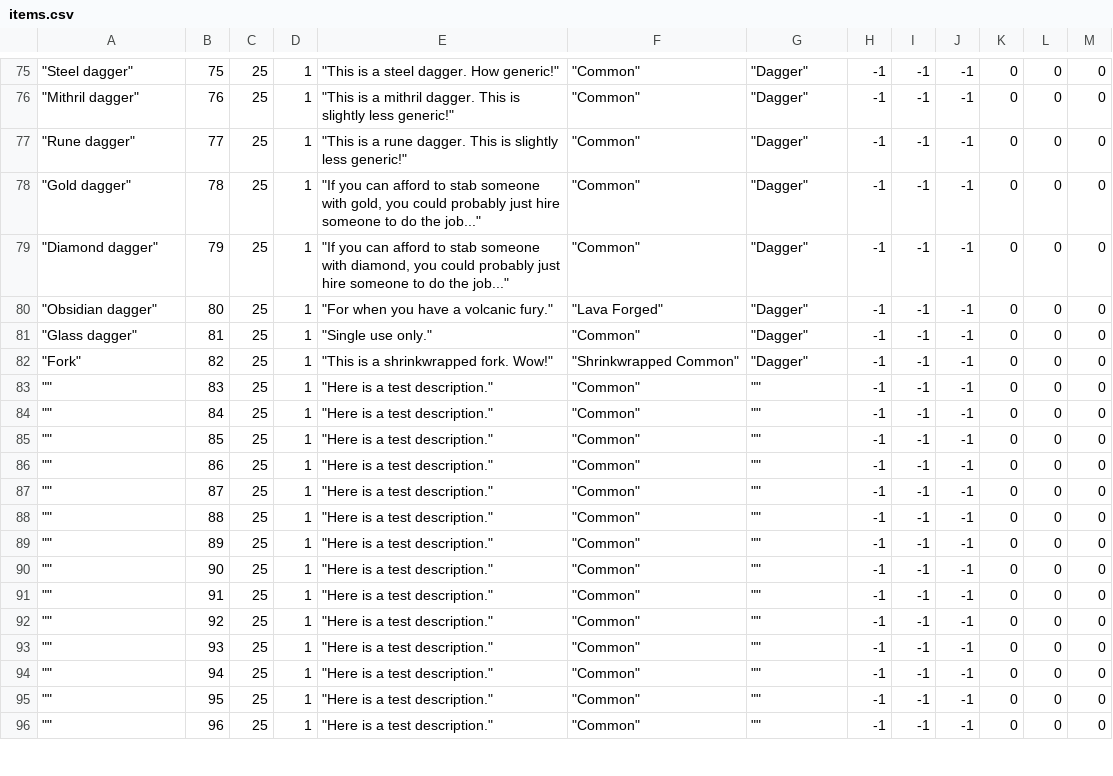
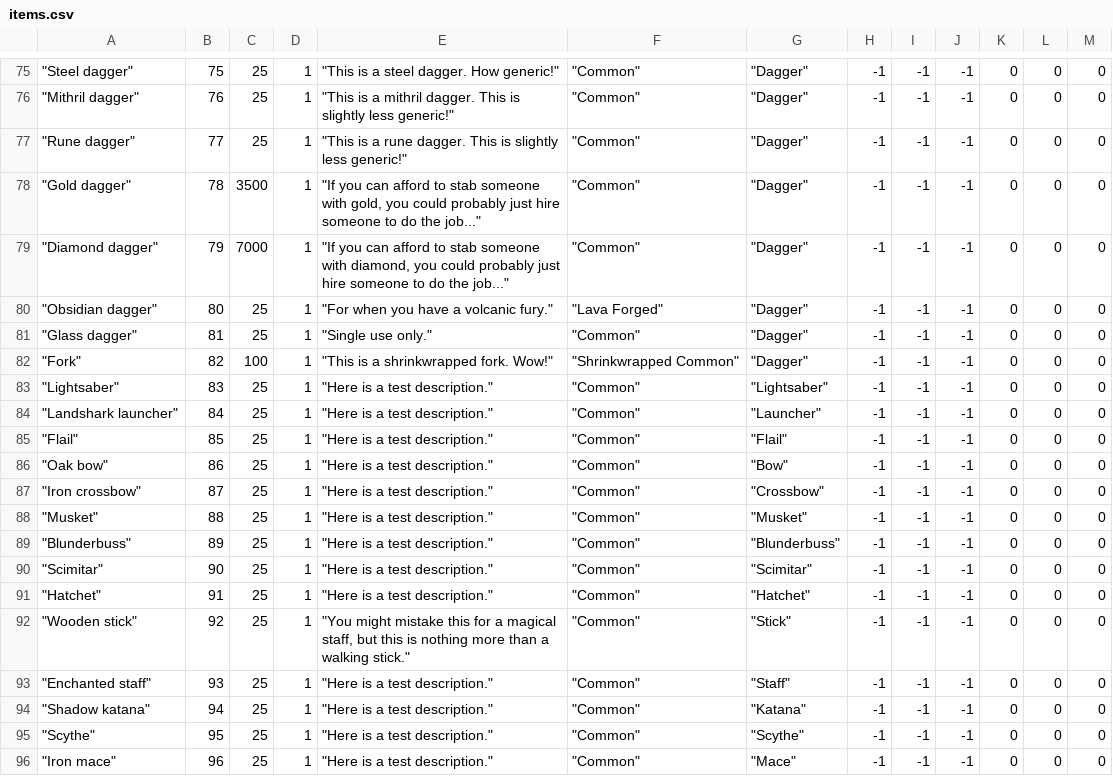
Before and after one commit to lennrt/GenericRPG, a CSV file: item/items.csv, drawn as a sheet; only a part is shown, gaps mark what is left out; the diff covers the shown part only.

Commit message:
Added some more items to items.csv

```diff
--- a/item/items.csv
+++ b/item/items.csv
@@ -77,20 +77,20 @@
 """Rune dagger""",77,25,1,"""This is a rune dagger. This is slightly less generic!""","""Common""","""Dagger""",-1,-1,-1,0,0,0
-"""Gold dagger""",78,25,1,"""If you can afford to stab someone with gold, you could probably just hire someone to do the job...""","""Common""","""Dagger""",-1,-1,-1,0,0,0
-"""Diamond dagger""",79,25,1,"""If you can afford to stab someone with diamond, you could probably just hire someone to do the job...""","""Common""","""Dagger""",-1,-1,-1,0,0,0
+"""Gold dagger""",78,3500,1,"""If you can afford to stab someone with gold, you could probably just hire someone to do the job...""","""Common""","""Dagger""",-1,-1,-1,0,0,0
+"""Diamond dagger""",79,7000,1,"""If you can afford to stab someone with diamond, you could probably just hire someone to do the job...""","""Common""","""Dagger""",-1,-1,-1,0,0,0
 """Obsidian dagger""",80,25,1,"""For when you have a volcanic fury.""","""Lava Forged""","""Dagger""",-1,-1,-1,0,0,0
 """Glass dagger""",81,25,1,"""Single use only.""","""Common""","""Dagger""",-1,-1,-1,0,0,0
-"""Fork""",82,25,1,"""This is a shrinkwrapped fork. Wow!""","""Shrinkwrapped Common""","""Dagger""",-1,-1,-1,0,0,0
-"""""",83,25,1,"""Here is a test description.""","""Common""","""""",-1,-1,-1,0,0,0
-"""""",84,25,1,"""Here is a test description.""","""Common""","""""",-1,-1,-1,0,0,0
-"""""",85,25,1,"""Here is a test description.""","""Common""","""""",-1,-1,-1,0,0,0
-"""""",86,25,1,"""Here is a test description.""","""Common""","""""",-1,-1,-1,0,0,0
-"""""",87,25,1,"""Here is a test description.""","""Common""","""""",-1,-1,-1,0,0,0
-"""""",88,25,1,"""Here is a test description.""","""Common""","""""",-1,-1,-1,0,0,0
-"""""",89,25,1,"""Here is a test description.""","""Common""","""""",-1,-1,-1,0,0,0
-"""""",90,25,1,"""Here is a test description.""","""Common""","""""",-1,-1,-1,0,0,0
-"""""",91,25,1,"""Here is a test description.""","""Common""","""""",-1,-1,-1,0,0,0
-"""""",92,25,1,"""Here is a test description.""","""Common""","""""",-1,-1,-1,0,0,0
-"""""",93,25,1,"""Here is a test description.""","""Common""","""""",-1,-1,-1,0,0,0
-"""""",94,25,1,"""Here is a test description.""","""Common""","""""",-1,-1,-1,0,0,0
-"""""",95,25,1,"""Here is a test description.""","""Common""","""""",-1,-1,-1,0,0,0
-"""""",96,25,1,"""Here is a test description.""","""Common""","""""",-1,-1,-1,0,0,0
+"""Fork""",82,100,1,"""This is a shrinkwrapped fork. Wow!""","""Shrinkwrapped Common""","""Dagger""",-1,-1,-1,0,0,0
+"""Lightsaber""",83,25,1,"""Here is a test description.""","""Common""","""Lightsaber""",-1,-1,-1,0,0,0
+"""Landshark launcher""",84,25,1,"""Here is a test description.""","""Common""","""Launcher""",-1,-1,-1,0,0,0
+"""Flail""",85,25,1,"""Here is a test description.""","""Common""","""Flail""",-1,-1,-1,0,0,0
+"""Oak bow""",86,25,1,"""Here is a test description.""","""Common""","""Bow""",-1,-1,-1,0,0,0
+"""Iron crossbow""",87,25,1,"""Here is a test description.""","""Common""","""Crossbow""",-1,-1,-1,0,0,0
+"""Musket""",88,25,1,"""Here is a test description.""","""Common""","""Musket""",-1,-1,-1,0,0,0
+"""Blunderbuss""",89,25,1,"""Here is a test description.""","""Common""","""Blunderbuss""",-1,-1,-1,0,0,0
+"""Scimitar""",90,25,1,"""Here is a test description.""","""Common""","""Scimitar""",-1,-1,-1,0,0,0
+"""Hatchet""",91,25,1,"""Here is a test description.""","""Common""","""Hatchet""",-1,-1,-1,0,0,0
+"""Wooden stick""",92,25,1,"""You might mistake this for a magical staff, but this is nothing more than a walking stick.""","""Common""","""Stick""",-1,-1,-1,0,0,0
+"""Enchanted staff""",93,25,1,"""Here is a test description.""","""Common""","""Staff""",-1,-1,-1,0,0,0
+"""Shadow katana""",94,25,1,"""Here is a test description.""","""Common""","""Katana""",-1,-1,-1,0,0,0
+"""Scythe""",95,25,1,"""Here is a test description.""","""Common""","""Scythe""",-1,-1,-1,0,0,0
+"""Iron mace""",96,25,1,"""Here is a test description.""","""Common""","""Mace""",-1,-1,-1,0,0,0
```
Also changed, not shown: 21 edited cells elsewhere in this file.
